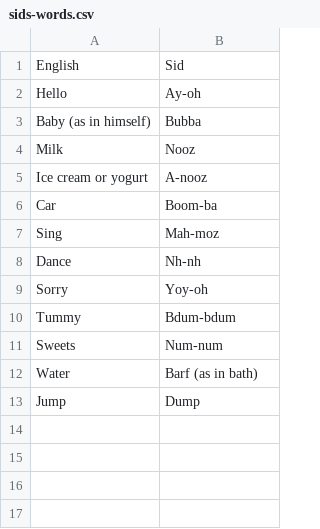
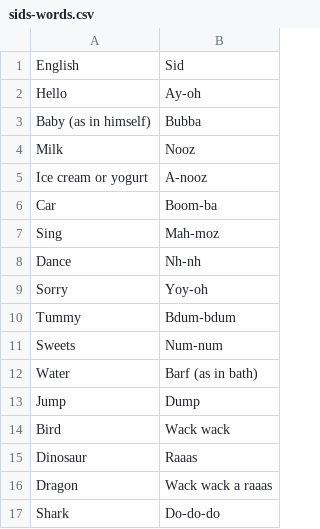
Before and after one commit to benjystanton/benjystanton.github.io, a CSV file: _data/sids-words.csv, drawn as a sheet; the diff names each change by its address in the sheet, - before the commit and + after, or states it on an @@ line.

Commit message:
Update sids-words.csv

```diff
--- a/_data/sids-words.csv
+++ b/_data/sids-words.csv
+row 14: Bird | Wack wack
+row 15: Dinosaur | Raaas
+row 16: Dragon | Wack wack a raaas
+row 17: Shark | Do-do-do
```
